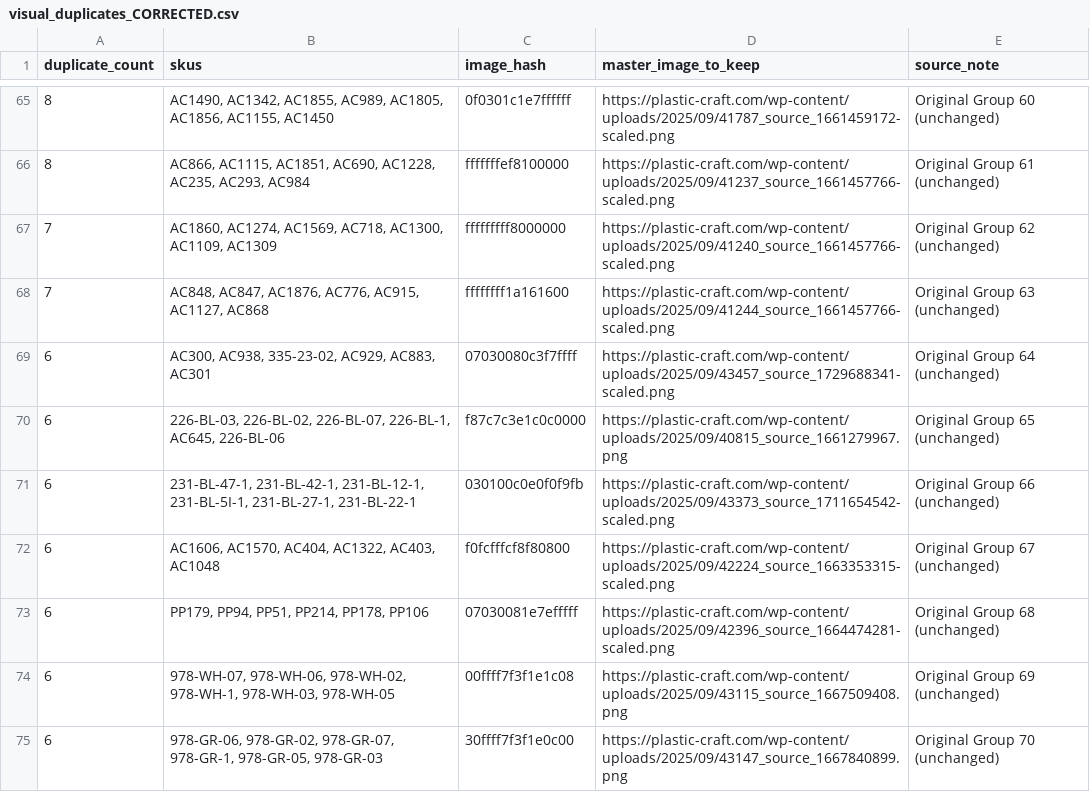
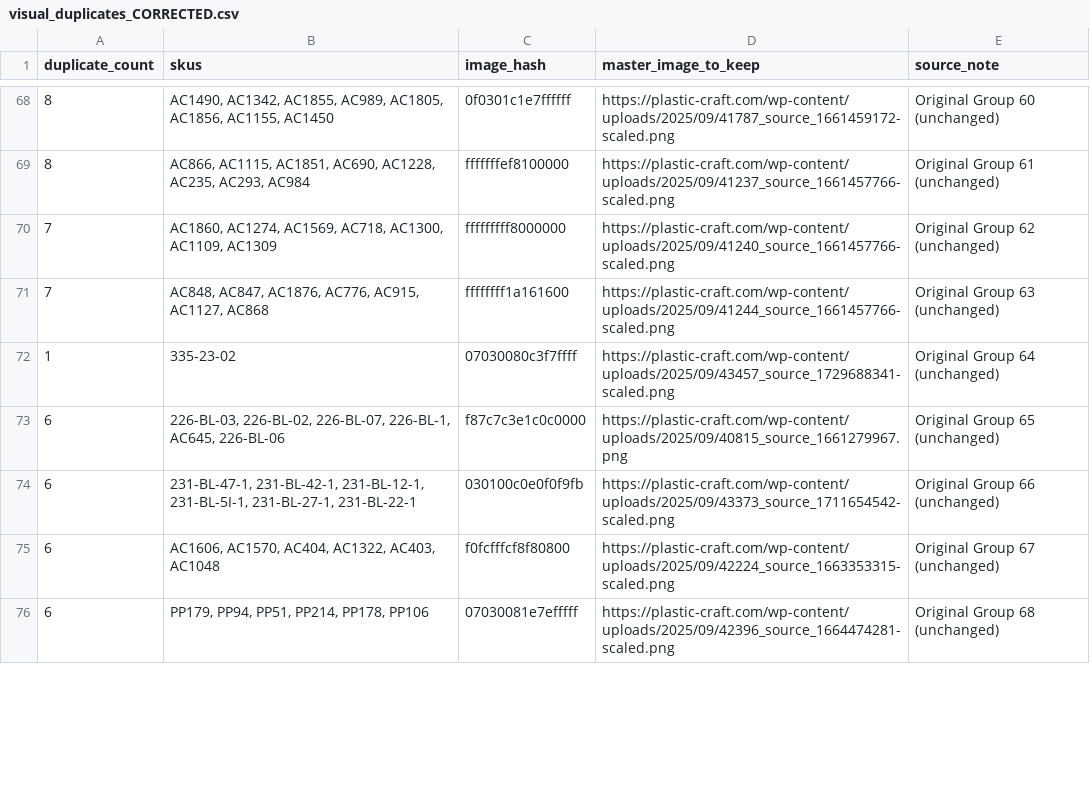
Before and after one commit to Gholliday98/imagestaging, a CSV file: data/visual_duplicates_CORRECTED.csv, drawn as a sheet; only a part is shown, gaps mark what is left out; the diff covers the shown part only.

Commit message:
Remove 84 not-on-BOSS SKUs and split cross-color groups

```diff
--- a/data/visual_duplicates_CORRECTED.csv
+++ b/data/visual_duplicates_CORRECTED.csv
@@ -68,3 +71,3 @@ duplicate_count,skus,image_hash,master_image_to_keep,source_note
 7,"AC848, AC847, AC1876, AC776, AC915, AC1127, AC868",ffffffff1a161600,https://plastic-craft.com/wp-content/uploads/2025/09/41244_source_1661457766-scaled.png,Original Group 63 (unchanged)
-6,"AC300, AC938, 335-23-02, AC929, AC883, AC301",07030080c3f7ffff,https://plastic-craft.com/wp-content/uploads/2025/09/43457_source_1729688341-scaled.png,Original Group 64 (unchanged)
+1,335-23-02,07030080c3f7ffff,https://plastic-craft.com/wp-content/uploads/2025/09/43457_source_1729688341-scaled.png,Original Group 64 (unchanged)
 6,"226-BL-03, 226-BL-02, 226-BL-07, 226-BL-1, AC645, 226-BL-06",f87c7c3e1c0c0000,https://plastic-craft.com/wp-content/uploads/2025/09/40815_source_1661279967.png,Original Group 65 (unchanged)
@@ -73,3 +76 @@ duplicate_count,skus,image_hash,master_image_to_keep,source_note
 6,"PP179, PP94, PP51, PP214, PP178, PP106",07030081e7efffff,https://plastic-craft.com/wp-content/uploads/2025/09/42396_source_1664474281-scaled.png,Original Group 68 (unchanged)
-6,"978-WH-07, 978-WH-06, 978-WH-02, 978-WH-1, 978-WH-03, 978-WH-05",00ffff7f3f1e1c08,https://plastic-craft.com/wp-content/uploads/2025/09/43115_source_1667509408.png,Original Group 69 (unchanged)
-6,"978-GR-06, 978-GR-02, 978-GR-07, 978-GR-1, 978-GR-05, 978-GR-03",30ffff7f3f1e0c00,https://plastic-craft.com/wp-content/uploads/2025/09/43147_source_1667840899.png,Original Group 70 (unchanged)
```
Also changed, not shown: 13 added rows, 11 removed rows and 33 edited cells elsewhere in this file.
